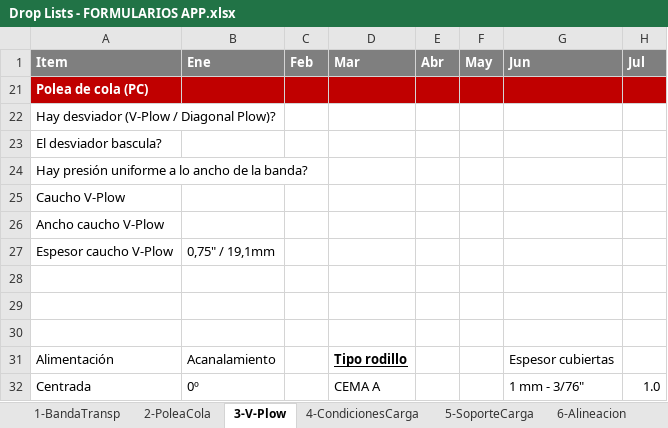
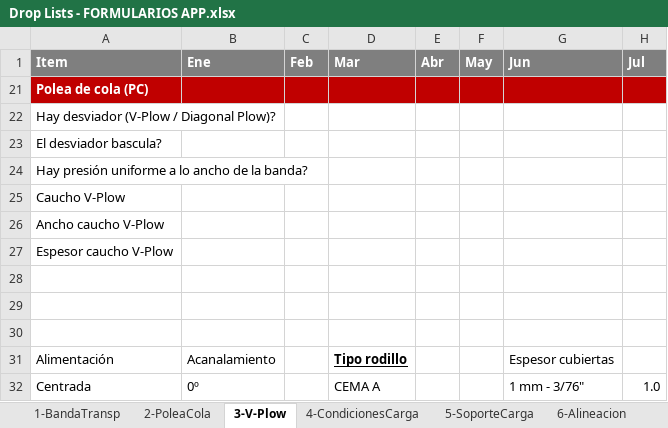
Before and after one commit to DanielRojasC/AppIcobandas, an Excel workbook: APP TRANSPORTADORES/Drop Lists - FORMULARIOS APP.xlsx, sheet 3-V-Plow, drawn as a sheet; only a part is shown; values as stored, in another font and other column widths than the file's, no borders; the diff names each change by its address in the sheet, - before the commit and + after, or states it on an @@ line.

```diff
--- a/APP TRANSPORTADORES/Drop Lists - FORMULARIOS APP.xlsx (sheet 3-V-Plow)
+++ b/APP TRANSPORTADORES/Drop Lists - FORMULARIOS APP.xlsx (sheet 3-V-Plow)
-B27 (Ene): 0,75" / 19,1mm
+B27 (Ene): (empty)
```
Also changed, not shown: 14 other files.
